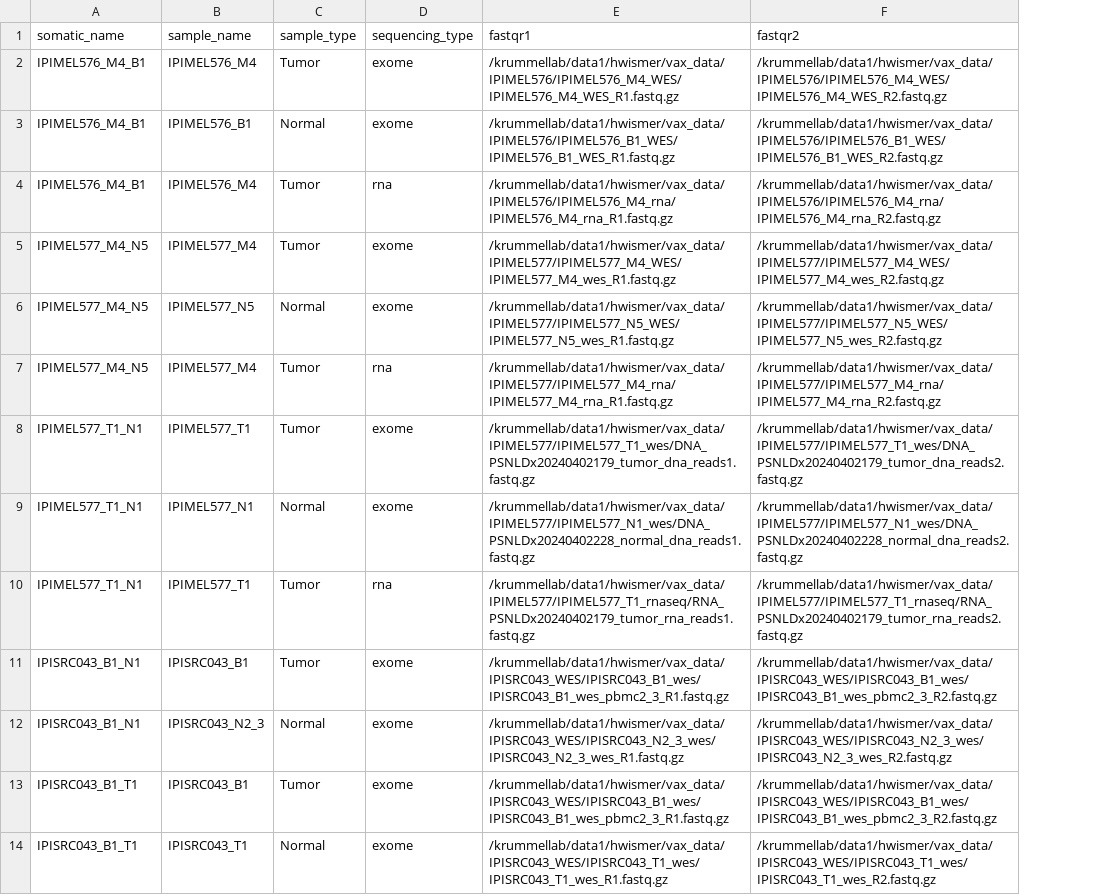
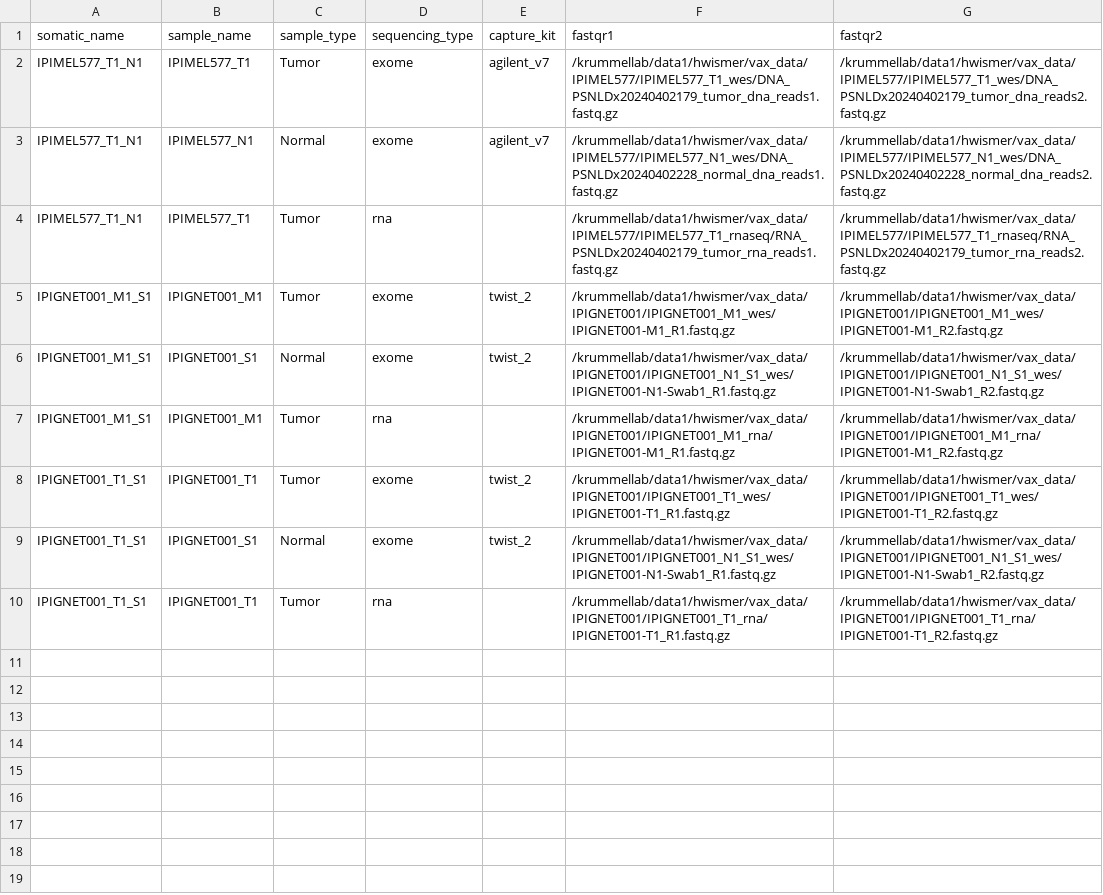
Before and after one commit to hwismer/vaximile, a CSV file: aux_files/samplesheet.csv, drawn as a sheet; removed rows and columns are numbered as before the commit, all else as after; the diff names each change by its address in the sheet, - before the commit and + after, or states it on an @@ line.

```diff
--- a/aux_files/samplesheet.csv
+++ b/aux_files/samplesheet.csv
+column E (capture_kit), rows 2-6: agilent_v7 | agilent_v7 |  | twist_2 | twist_2; rows 8-9: twist_2 | twist_2
-row 2: IPIMEL576_M4_B1 | IPIMEL576_M4 | Tumor | exome | /krummellab/data1/hwismer/vax_data/IPIMEL576/IPIMEL576_M4_WES/IPIMEL576_M4_WES_R1.fastq.gz | /krummellab/data1/hwismer/vax_data/IPIMEL576/IPIMEL576_M4_WES/IPIMEL576_M4_WES_R2.fastq.gz
-row 3: IPIMEL576_M4_B1 | IPIMEL576_B1 | Normal | exome | /krummellab/data1/hwismer/vax_data/IPIMEL576/IPIMEL576_B1_WES/IPIMEL576_B1_WES_R1.fastq.gz | /krummellab/data1/hwismer/vax_data/IPIMEL576/IPIMEL576_B1_WES/IPIMEL576_B1_WES_R2.fastq.gz
-row 4: IPIMEL576_M4_B1 | IPIMEL576_M4 | Tumor | rna | /krummellab/data1/hwismer/vax_data/IPIMEL576/IPIMEL576_M4_rna/IPIMEL576_M4_rna_R1.fastq.gz | /krummellab/data1/hwismer/vax_data/IPIMEL576/IPIMEL576_M4_rna/IPIMEL576_M4_rna_R2.fastq.gz
-row 5: IPIMEL577_M4_N5 | IPIMEL577_M4 | Tumor | exome | /krummellab/data1/hwismer/vax_data/IPIMEL577/IPIMEL577_M4_WES/IPIMEL577_M4_wes_R1.fastq.gz | /krummellab/data1/hwismer/vax_data/IPIMEL577/IPIMEL577_M4_WES/IPIMEL577_M4_wes_R2.fastq.gz
-row 6: IPIMEL577_M4_N5 | IPIMEL577_N5 | Normal | exome | /krummellab/data1/hwismer/vax_data/IPIMEL577/IPIMEL577_N5_WES/IPIMEL577_N5_wes_R1.fastq.gz | /krummellab/data1/hwismer/vax_data/IPIMEL577/IPIMEL577_N5_WES/IPIMEL577_N5_wes_R2.fastq.gz
-row 7: IPIMEL577_M4_N5 | IPIMEL577_M4 | Tumor | rna | /krummellab/data1/hwismer/vax_data/IPIMEL577/IPIMEL577_M4_rna/IPIMEL577_M4_rna_R1.fastq.gz | /krummellab/data1/hwismer/vax_data/IPIMEL577/IPIMEL577_M4_rna/IPIMEL577_M4_rna_R2.fastq.gz
-A5:A6 (somatic_name): IPISRC043_B1_N1
+A5:A6 (somatic_name): IPIGNET001_M1_S1
-B5 (sample_name): IPISRC043_B1
+B5 (sample_name): IPIGNET001_M1
-F5 (fastqr1): /krummellab/data1/hwismer/vax_data/IPISRC043_WES/IPISRC043_B1_wes/IPISRC043_B1_wes_pbmc2_3_R1.fastq.gz
+F5 (fastqr1): /krummellab/data1/hwismer/vax_data/IPIGNET001/IPIGNET001_M1_wes/IPIGNET001-M1_R1.fastq.gz
-G5 (fastqr2): /krummellab/data1/hwismer/vax_data/IPISRC043_WES/IPISRC043_B1_wes/IPISRC043_B1_wes_pbmc2_3_R2.fastq.gz
+G5 (fastqr2): /krummellab/data1/hwismer/vax_data/IPIGNET001/IPIGNET001_M1_wes/IPIGNET001-M1_R2.fastq.gz
-B6 (sample_name): IPISRC043_N2_3
+B6 (sample_name): IPIGNET001_S1
-F6 (fastqr1): /krummellab/data1/hwismer/vax_data/IPISRC043_WES/IPISRC043_N2_3_wes/IPISRC043_N2_3_wes_R1.fastq.gz
+F6 (fastqr1): /krummellab/data1/hwismer/vax_data/IPIGNET001/IPIGNET001_N1_S1_wes/IPIGNET001-N1-Swab1_R1.fastq.gz
-G6 (fastqr2): /krummellab/data1/hwismer/vax_data/IPISRC043_WES/IPISRC043_N2_3_wes/IPISRC043_N2_3_wes_R2.fastq.gz
+G6 (fastqr2): /krummellab/data1/hwismer/vax_data/IPIGNET001/IPIGNET001_N1_S1_wes/IPIGNET001-N1-Swab1_R2.fastq.gz
+row 7: IPIGNET001_M1_S1 | IPIGNET001_M1 | Tumor | rna |  | /krummellab/data1/hwismer/vax_data/IPIGNET001/IPIGNET001_M1_rna/IPIGNET001-M1_R1.fastq.gz | /krummellab/data1/hwismer/vax_data/IPIGNET001/IPIGNET001_M1_rna/IPIGNET001-M1_R2.fastq.gz
-A8:A9 (somatic_name): IPISRC043_B1_T1
+A8:A9 (somatic_name): IPIGNET001_T1_S1
-B8 (sample_name): IPISRC043_B1
+B8 (sample_name): IPIGNET001_T1
-F8 (fastqr1): /krummellab/data1/hwismer/vax_data/IPISRC043_WES/IPISRC043_B1_wes/IPISRC043_B1_wes_pbmc2_3_R1.fastq.gz
+F8 (fastqr1): /krummellab/data1/hwismer/vax_data/IPIGNET001/IPIGNET001_T1_wes/IPIGNET001-T1_R1.fastq.gz
-G8 (fastqr2): /krummellab/data1/hwismer/vax_data/IPISRC043_WES/IPISRC043_B1_wes/IPISRC043_B1_wes_pbmc2_3_R2.fastq.gz
+G8 (fastqr2): /krummellab/data1/hwismer/vax_data/IPIGNET001/IPIGNET001_T1_wes/IPIGNET001-T1_R2.fastq.gz
-B9 (sample_name): IPISRC043_T1
+B9 (sample_name): IPIGNET001_S1
-F9 (fastqr1): /krummellab/data1/hwismer/vax_data/IPISRC043_WES/IPISRC043_T1_wes/IPISRC043_T1_wes_R1.fastq.gz
+F9 (fastqr1): /krummellab/data1/hwismer/vax_data/IPIGNET001/IPIGNET001_N1_S1_wes/IPIGNET001-N1-Swab1_R1.fastq.gz
-G9 (fastqr2): /krummellab/data1/hwismer/vax_data/IPISRC043_WES/IPISRC043_T1_wes/IPISRC043_T1_wes_R2.fastq.gz
+G9 (fastqr2): /krummellab/data1/hwismer/vax_data/IPIGNET001/IPIGNET001_N1_S1_wes/IPIGNET001-N1-Swab1_R2.fastq.gz
+row 10: IPIGNET001_T1_S1 | IPIGNET001_T1 | Tumor | rna |  | /krummellab/data1/hwismer/vax_data/IPIGNET001/IPIGNET001_T1_rna/IPIGNET001-T1_R1.fastq.gz | /krummellab/data1/hwismer/vax_data/IPIGNET001/IPIGNET001_T1_rna/IPIGNET001-T1_R2.fastq.gz
```
Also changed, not shown: 28 other files.
